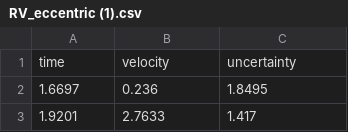
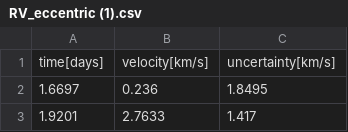
Before and after one commit to antoninifabio/data_px2145, a CSV file: RV_eccentric (1).csv, drawn as a sheet; only a part is shown.

Commit message:
Update CSV headers for clarity

```diff
--- a/RV_eccentric (1).csv
+++ b/RV_eccentric (1).csv
@@ -1,2 +1,2 @@
-time,velocity,uncertainty
+time[days],velocity[km/s],uncertainty[km/s]
 1.6697,0.236,1.8495
```
